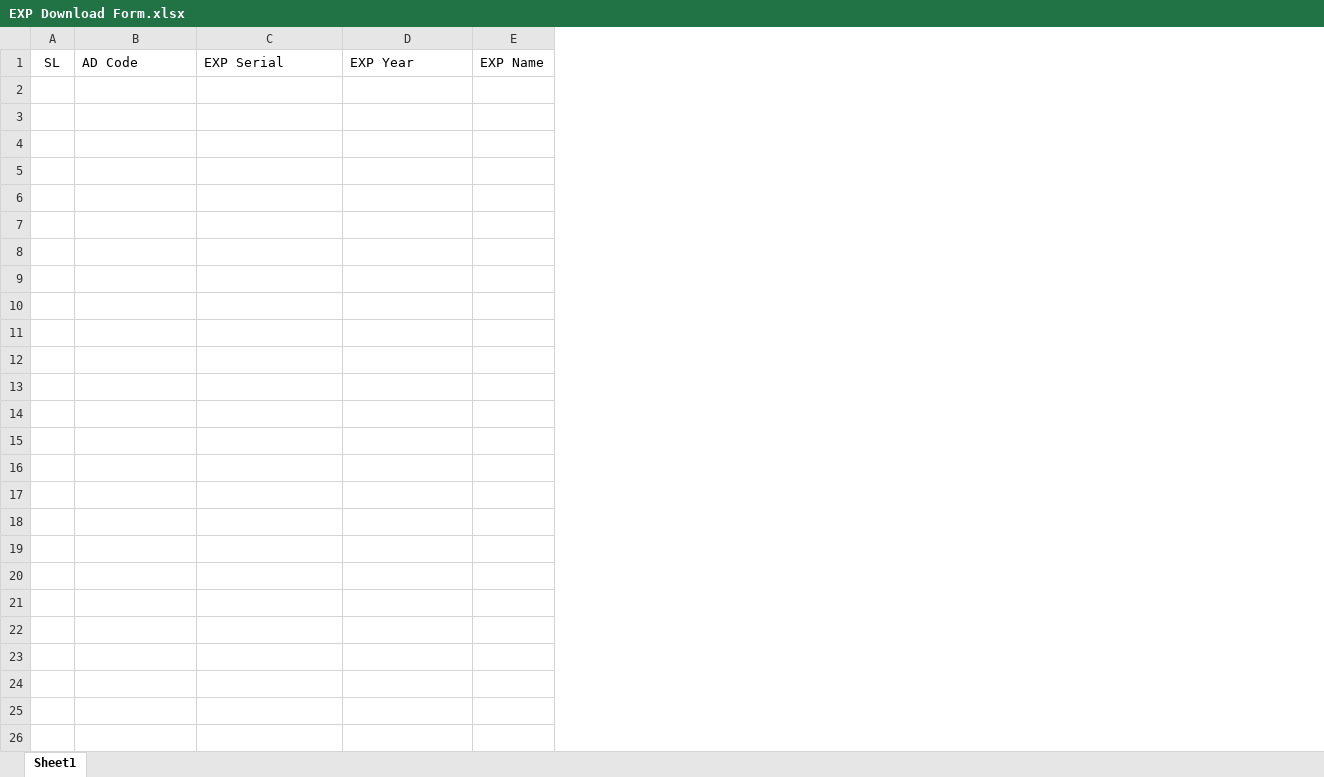
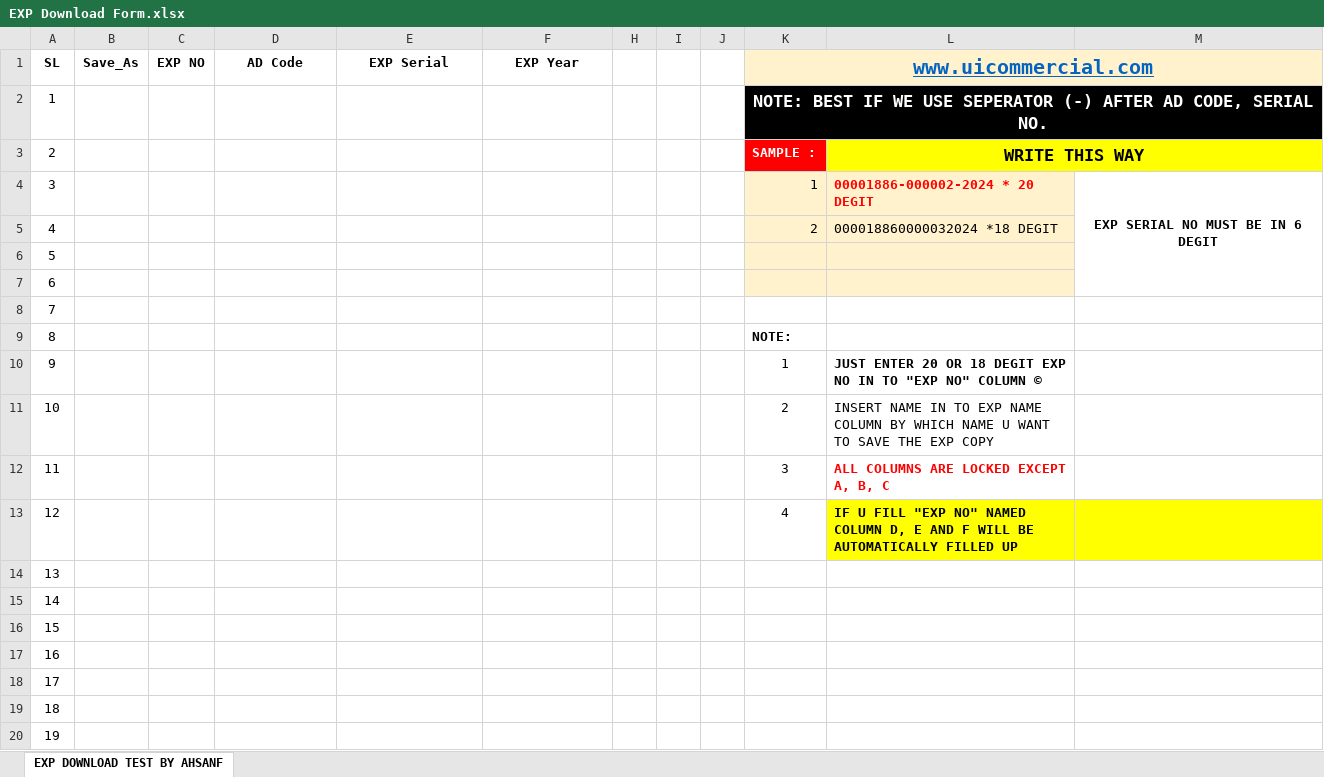
Before and after one commit to FaisalAhmedNour/uicbuild, an Excel workbook: EXP Download Form.xlsx, sheet EXP DOWNLOAD TEST BY AHSANF, drawn as a sheet; only a part is shown; values as stored, in another font and other column widths than the file's, no borders; table styles not drawn; removed rows and columns are numbered as before the commit, all else as after; the diff covers the shown part only; the diff names each change by its address in the sheet, - before the commit and + after, or states it on an @@ line.

Commit message:
exp download table replaced

```diff
--- a/EXP Download Form.xlsx (sheet EXP DOWNLOAD TEST BY AHSANF)
+++ b/EXP Download Form.xlsx (sheet EXP DOWNLOAD TEST BY AHSANF)
-sheet tab: Sheet1
+sheet tab: EXP DOWNLOAD TEST BY AHSANF
-column A (SL), empty
+column A (SL), empty
+column B (Save_As), empty
+column C (EXP NO), empty
-column E (EXP Name), empty
+column H, empty
+column I, empty
+column J, empty
+column K (www.uicommercial.com), empty
+column L, empty
+column M, empty
@@ D1:F1 bold: off → on, alignment: left → center @@
+row 2: 1 |  |  |  |  |  |  |  |  | NOTE: BEST IF WE USE SEPERATOR (-) AFTER AD CODE, SERIAL NO.
+row 3: 2 |  |  |  |  |  |  |  |  | SAMPLE : | WRITE THIS WAY
+row 4: 3 |  |  |  |  |  |  |  |  | 1 | 00001886-000002-2024 * 20 DEGIT | EXP SERIAL NO MUST BE IN 6 DEGIT
+row 5: 4 |  |  |  |  |  |  |  |  | 2 | 000018860000032024 *18 DEGIT
+row 6: 5
+row 7: 6
+row 8: 7
+row 9: 8 |  |  |  |  |  |  |  |  | NOTE:
+row 10: 9 |  |  |  |  |  |  |  |  | 1 | JUST ENTER 20 OR 18 DEGIT EXP NO IN TO "EXP NO" COLUMN ©
+row 11: 10 |  |  |  |  |  |  |  |  | 2 | INSERT NAME IN TO EXP NAME COLUMN BY WHICH NAME U WANT TO SAVE THE EXP COPY
+row 12: 11 |  |  |  |  |  |  |  |  | 3 | ALL COLUMNS ARE LOCKED EXCEPT A, B, C
+row 13: 12 |  |  |  |  |  |  |  |  | 4 | IF U FILL "EXP NO" NAMED COLUMN D, E AND F WILL BE AUTOMATICALLY FILLED UP
+row 14: 13
+row 15: 14
+row 16: 15
+row 17: 16
+row 18: 17
+row 19: 18
+row 20: 19
```
Also changed, not shown: 469 added rows elsewhere in this sheet, hidden cells, 6 other files.
